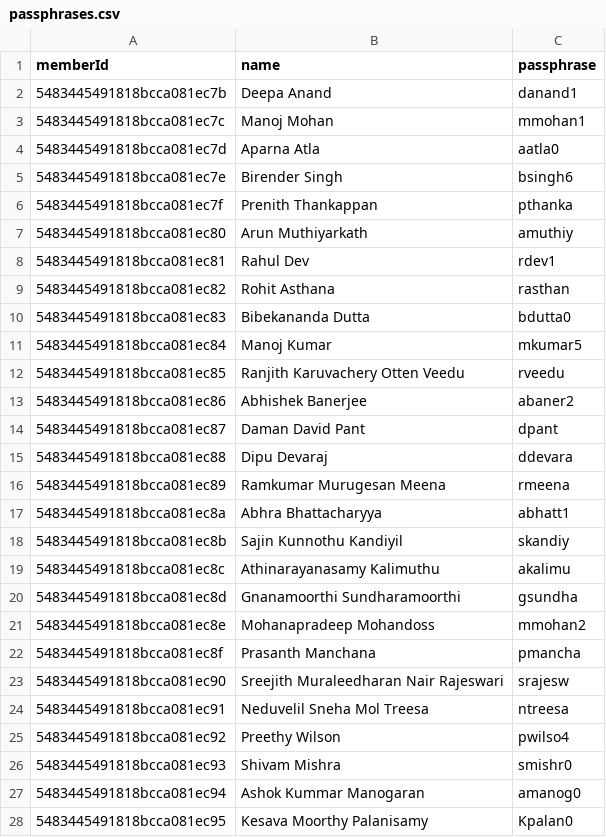
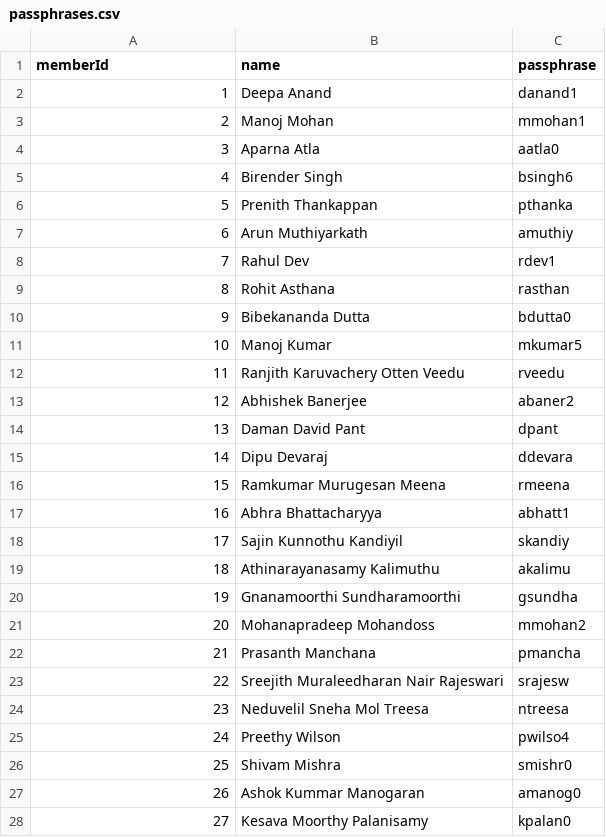
Before and after one commit to cyrilpanicker/attendance-system, a CSV file: passphrases.csv, drawn as a sheet; only a part is shown; the diff covers the shown part only.

Commit message:
made changes to disallow mongodb from auto-generating _id for members collection

```diff
--- a/passphrases.csv
+++ b/passphrases.csv
@@ -1,28 +1,28 @@
 memberId,name,passphrase
-5483445491818bcca081ec7b,Deepa Anand,danand1
-5483445491818bcca081ec7c,Manoj Mohan,mmohan1
-5483445491818bcca081ec7d,Aparna Atla,aatla0
-5483445491818bcca081ec7e,Birender Singh,bsingh6
-5483445491818bcca081ec7f,Prenith Thankappan,pthanka
-5483445491818bcca081ec80,Arun Muthiyarkath,amuthiy
-5483445491818bcca081ec81,Rahul Dev,rdev1
-5483445491818bcca081ec82,Rohit Asthana,rasthan
-5483445491818bcca081ec83,Bibekananda Dutta,bdutta0
-5483445491818bcca081ec84,Manoj Kumar,mkumar5
-5483445491818bcca081ec85,Ranjith Karuvachery Otten Veedu,rveedu
-5483445491818bcca081ec86,Abhishek Banerjee,abaner2
-5483445491818bcca081ec87,Daman David Pant,dpant
-5483445491818bcca081ec88,Dipu Devaraj,ddevara
-5483445491818bcca081ec89,Ramkumar Murugesan Meena,rmeena
-5483445491818bcca081ec8a,Abhra Bhattacharyya,abhatt1
-5483445491818bcca081ec8b,Sajin Kunnothu Kandiyil,skandiy
-5483445491818bcca081ec8c,Athinarayanasamy Kalimuthu,akalimu
-5483445491818bcca081ec8d,Gnanamoorthi Sundharamoorthi,gsundha
-5483445491818bcca081ec8e,Mohanapradeep Mohandoss,mmohan2
-5483445491818bcca081ec8f,Prasanth Manchana,pmancha
-5483445491818bcca081ec90,Sreejith Muraleedharan Nair Rajeswari,srajesw
-5483445491818bcca081ec91,Neduvelil Sneha Mol Treesa,ntreesa
-5483445491818bcca081ec92,Preethy Wilson,pwilso4
-5483445491818bcca081ec93,Shivam Mishra,smishr0
-5483445491818bcca081ec94,Ashok Kummar Manogaran,amanog0
-5483445491818bcca081ec95,Kesava Moorthy Palanisamy,Kpalan0
+1,Deepa Anand,danand1
+2,Manoj Mohan,mmohan1
+3,Aparna Atla,aatla0
+4,Birender Singh,bsingh6
+5,Prenith Thankappan,pthanka
+6,Arun Muthiyarkath,amuthiy
+7,Rahul Dev,rdev1
+8,Rohit Asthana,rasthan
+9,Bibekananda Dutta,bdutta0
+10,Manoj Kumar,mkumar5
+11,Ranjith Karuvachery Otten Veedu,rveedu
+12,Abhishek Banerjee,abaner2
+13,Daman David Pant,dpant
+14,Dipu Devaraj,ddevara
+15,Ramkumar Murugesan Meena,rmeena
+16,Abhra Bhattacharyya,abhatt1
+17,Sajin Kunnothu Kandiyil,skandiy
+18,Athinarayanasamy Kalimuthu,akalimu
+19,Gnanamoorthi Sundharamoorthi,gsundha
+20,Mohanapradeep Mohandoss,mmohan2
+21,Prasanth Manchana,pmancha
+22,Sreejith Muraleedharan Nair Rajeswari,srajesw
+23,Neduvelil Sneha Mol Treesa,ntreesa
+24,Preethy Wilson,pwilso4
+25,Shivam Mishra,smishr0
+26,Ashok Kummar Manogaran,amanog0
+27,Kesava Moorthy Palanisamy,kpalan0
```
Also changed, not shown: 14 edited cells elsewhere in this file, data.csv, 1 other file.
